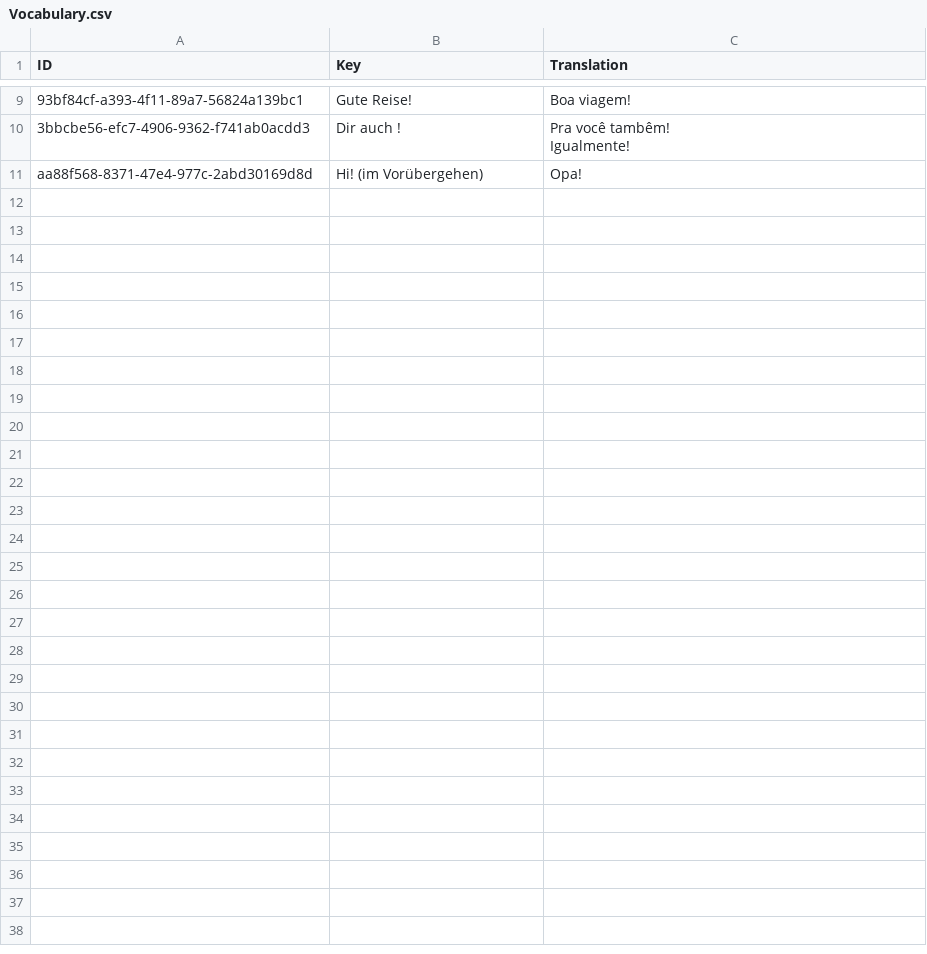
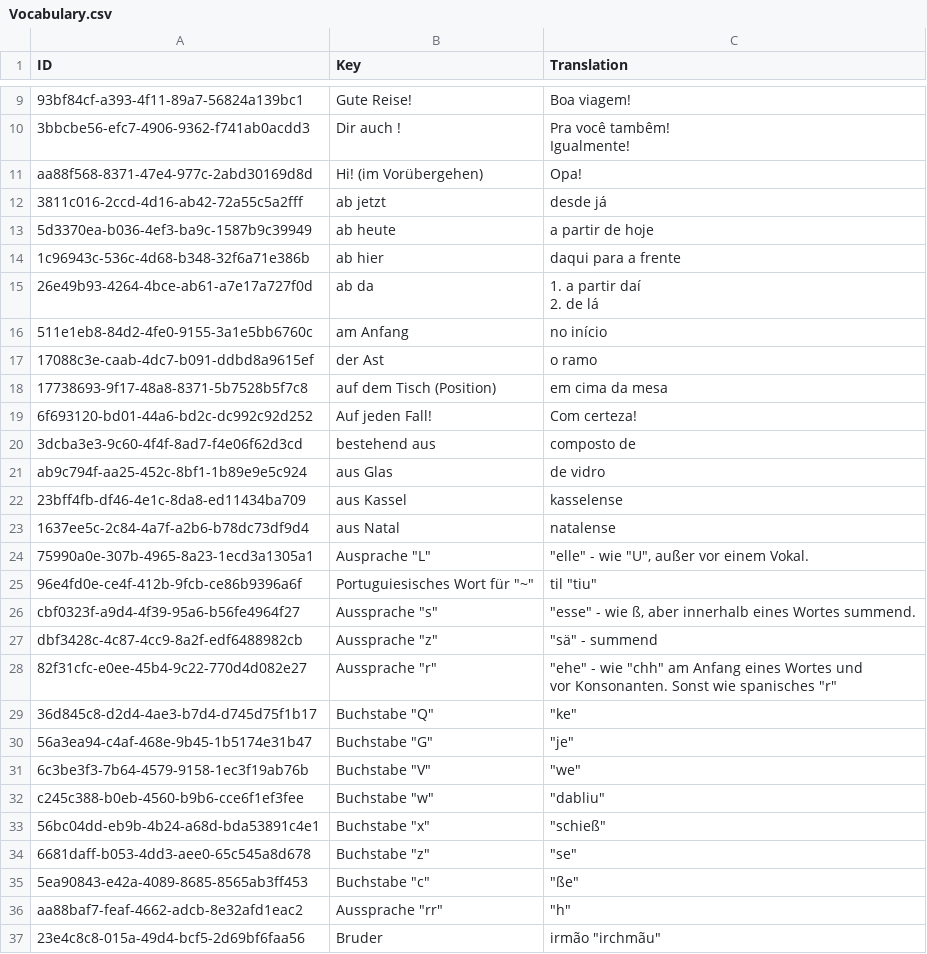
Before and after one commit to Tommmi/BrainDownload, a CSV file: Brain/Brain/Vocabulary.csv, drawn as a sheet; only a part is shown, gaps mark what is left out; ↵ is a line break in a cell; the diff names each change by its address in the sheet, - before the commit and + after, or states it on an @@ line.

```diff
--- a/Brain/Brain/Vocabulary.csv
+++ b/Brain/Brain/Vocabulary.csv
+row 12: 3811c016-2ccd-4d16-ab42-72a55c5a2fff | ab jetzt | desde já
+row 13: 5d3370ea-b036-4ef3-ba9c-1587b9c39949 | ab heute | a partir de hoje
+row 14: 1c96943c-536c-4d68-b348-32f6a71e386b | ab hier | daqui para a frente
+row 15: 26e49b93-4264-4bce-ab61-a7e17a727f0d | ab da | 1. a partir daí ↵ 2. de lá
+row 16: 511e1eb8-84d2-4fe0-9155-3a1e5bb6760c | am Anfang | no início
+row 17: 17088c3e-caab-4dc7-b091-ddbd8a9615ef | der Ast | o ramo
+row 18: 17738693-9f17-48a8-8371-5b7528b5f7c8 | auf dem Tisch (Position) | em cima da mesa
+row 19: 6f693120-bd01-44a6-bd2c-dc992c92d252 | Auf jeden Fall! | Com certeza!
+row 20: 3dcba3e3-9c60-4f4f-8ad7-f4e06f62d3cd | bestehend aus | composto de
+row 21: ab9c794f-aa25-452c-8bf1-1b89e9e5c924 | aus Glas | de vidro
+row 22: 23bff4fb-df46-4e1c-8da8-ed11434ba709 | aus Kassel | kasselense
+row 23: 1637ee5c-2c84-4a7f-a2b6-b78dc73df9d4 | aus Natal | natalense
+row 24: 75990a0e-307b-4965-8a23-1ecd3a1305a1 | Ausprache "L" | "elle" - wie "U", außer vor einem Vokal.
+row 25: 96e4fd0e-ce4f-412b-9fcb-ce86b9396a6f | Portuguiesisches Wort für "~" | til "tiu"
+row 26: cbf0323f-a9d4-4f39-95a6-b56fe4964f27 | Aussprache "s" | "esse" - wie ß, aber innerhalb eines Wortes summend.
+row 27: dbf3428c-4c87-4cc9-8a2f-edf6488982cb | Aussprache "z" | "sä" - summend
+row 28: 82f31cfc-e0ee-45b4-9c22-770d4d082e27 | Aussprache "r" | "ehe" - wie "chh" am Anfang eines Wortes und ↵ vor Konsonanten. Sonst wie spanisches "r"
+row 29: 36d845c8-d2d4-4ae3-b7d4-d745d75f1b17 | Buchstabe "Q" | "ke"
+row 30: 56a3ea94-c4af-468e-9b45-1b5174e31b47 | Buchstabe "G" | "je"
+row 31: 6c3be3f3-7b64-4579-9158-1ec3f19ab76b | Buchstabe "V" | "we"
+row 32: c245c388-b0eb-4560-b9b6-cce6f1ef3fee | Buchstabe "w" | "dabliu"
+row 33: 56bc04dd-eb9b-4b24-a68d-bda53891c4e1 | Buchstabe "x" | "schieß"
+row 34: 6681daff-b053-4dd3-aee0-65c545a8d678 | Buchstabe "z" | "se"
+row 35: 5ea90843-e42a-4089-8685-8565ab3ff453 | Buchstabe "c" | "ße"
+row 36: aa88baf7-feaf-4662-adcb-8e32afd1eac2 | Aussprache "rr" | "h"
+row 37: 23e4c8c8-015a-49d4-bcf5-2d69bf6faa56 | Bruder | irmão "irchmãu"
```
Also changed, not shown: 28 other files.
